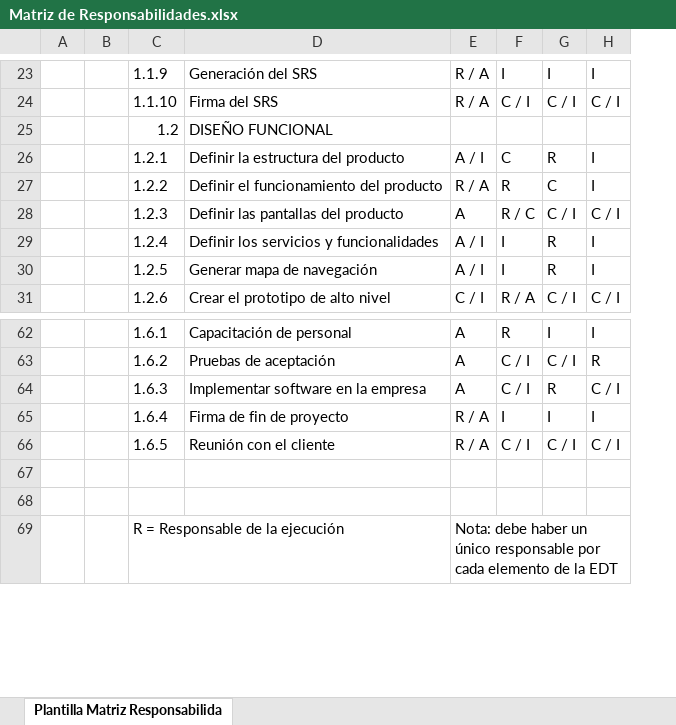
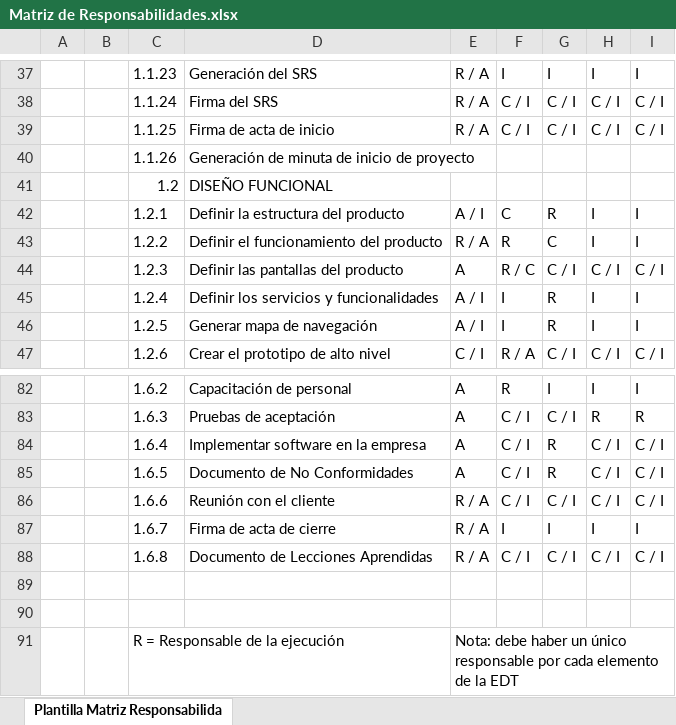
Before and after one commit to juarezlorenzoalfredo/DistribuidoraMueblesMaravatio, an Excel workbook: ADMINISTRACIÓN DE PROYECTOS/Planeación del proyecto/Anexos/Matriz de Responsabilidades.xlsx, sheet Plantilla Matriz Responsabilida, drawn as a sheet; only a part is shown, gaps mark what is left out; values as stored, in another font and other column widths than the file's, no cell formats; charts and pictures not drawn; addresses are those after the commit; the diff covers the shown part only; the diff names each change by its address in the sheet, - before the commit and + after, or states it on an @@ line.

Commit message:
Actualización de responsabilidades

```diff
--- a/ADMINISTRACIÓN DE PROYECTOS/Planeación del proyecto/Anexos/Matriz de Responsabilidades.xlsx (sheet Plantilla Matriz Responsabilida)
+++ b/ADMINISTRACIÓN DE PROYECTOS/Planeación del proyecto/Anexos/Matriz de Responsabilidades.xlsx (sheet Plantilla Matriz Responsabilida)
+column I, rows 37-38: I | C / I; rows 42-47: I | I | C / I | I | I | C / I; rows 82-84: I | R | C / I; rows 87-88: I | C / I
-C37: 1.1.9
+C37: 1.1.23
-C38: 1.1.10
+C38: 1.1.24
+row 39:  |  | 1.1.25 | Firma de acta de inicio | R / A | C / I | C / I | C / I | C / I
+row 40:  |  | 1.1.26 | Generación de minuta de inicio de proyecto
-C82: 1.6.1
+C82: 1.6.2
-C83: 1.6.2
+C83: 1.6.3
-C84: 1.6.3
+C84: 1.6.4
+row 85:  |  | 1.6.5 | Documento de No Conformidades | A | C / I | R | C / I | C / I
+row 86:  |  | 1.6.6 | Reunión con el cliente | R / A | C / I | C / I | C / I | C / I
-C87: 1.6.4
+C87: 1.6.7
-D87: Firma de fin de proyecto
+D87: Firma de acta de cierre
-C88: 1.6.5
+C88: 1.6.8
-D88: Reunión con el cliente
+D88: Documento de Lecciones Aprendidas
```
Also changed, not shown: 18 added rows and 61 edited cells elsewhere in this sheet, cell formats, charts or pictures.
